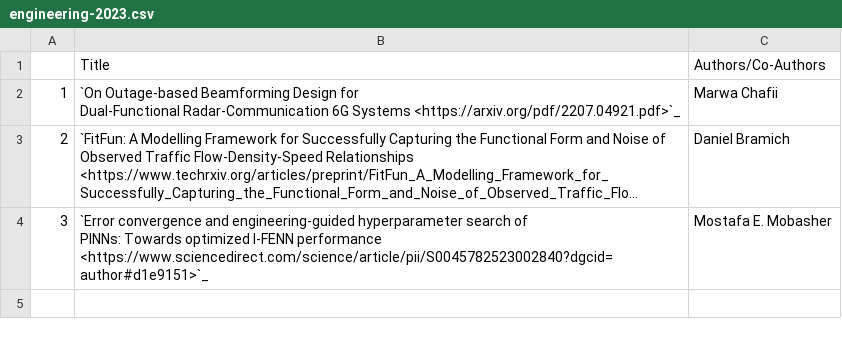
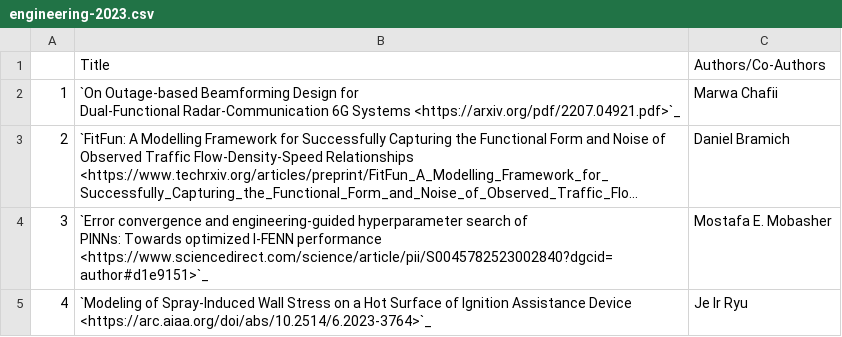
Before and after one commit to NYUAD-CRC/crc-docs, a CSV file: source/hpc/research/data/engineering-2023.csv, drawn as a sheet; long unchanged cells end in ….

Commit message:
changes to Engineering Pubs

```diff
--- a/source/hpc/research/data/engineering-2023.csv
+++ b/source/hpc/research/data/engineering-2023.csv
@@ -6 +6,2 @@ Dual-Functional Radar-Communication 6G Systems <https://arxiv.org/pdf/2207.04921
 PINNs: Towards optimized I-FENN performance <https://www.sciencedirect.com/science/article/pii/S0045782523002840?dgcid=author#d1e9151>`_",Mostafa E. Mobasher
+4,`Modeling of Spray-Induced Wall Stress on a Hot Surface of Ignition Assistance Device <https://arc.aiaa.org/doi/abs/10.2514/6.2023-3764>`_,Je Ir Ryu
```
Also changed, not shown: 1 other file.
